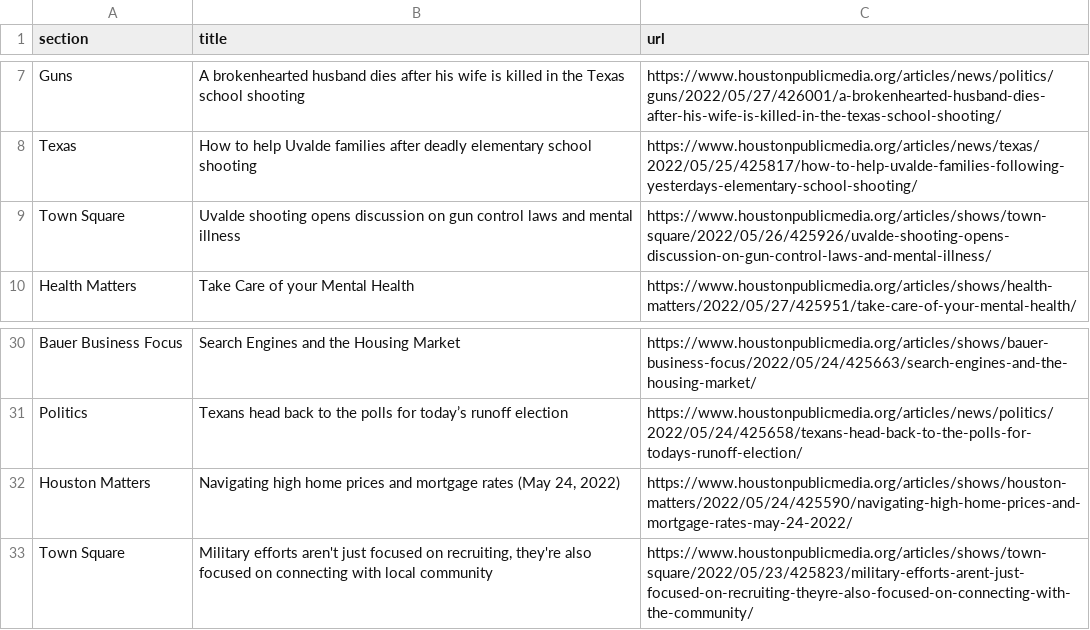
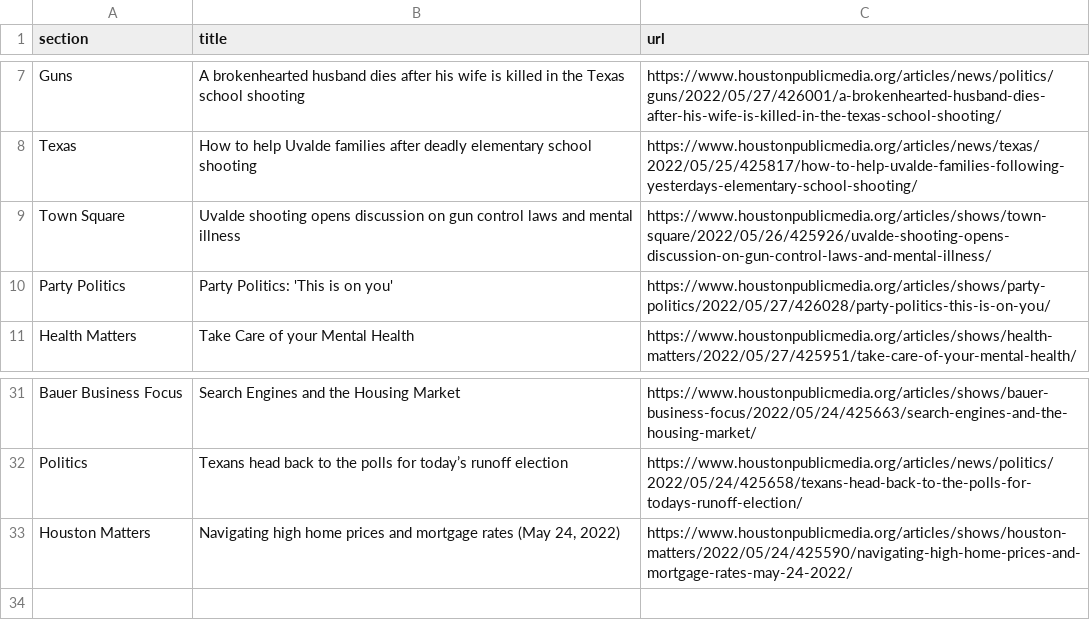
Before and after one commit to naokatoh/auto-scraper, a CSV file: npr.csv, drawn as a sheet; only a part is shown, gaps mark what is left out.

```diff
--- a/npr.csv
+++ b/npr.csv
@@ -9,2 +9,3 @@ Texas,How to help Uvalde families after deadly elementary school shooting,https:
 Town Square,Uvalde shooting opens discussion on gun control laws and mental illness,https://www.houstonpublicmedia.org/articles/shows/town-square/2022/05/26/425926/uvalde-shooting-opens-discussion-on-gun-control-laws-and-mental-illness/
+Party Politics,Party Politics: 'This is on you',https://www.houstonpublicmedia.org/articles/shows/party-politics/2022/05/27/426028/party-politics-this-is-on-you/
 Health Matters,Take Care of your Mental Health,https://www.houstonpublicmedia.org/articles/shows/health-matters/2022/05/27/425951/take-care-of-your-mental-health/
@@ -32,2 +33 @@ Politics,Texans head back to the polls for today’s runoff election,https://www
 Houston Matters,"Navigating high home prices and mortgage rates (May 24, 2022)",https://www.houstonpublicmedia.org/articles/shows/houston-matters/2022/05/24/425590/navigating-high-home-prices-and-mortgage-rates-may-24-2022/
-Town Square,"Military efforts aren't just focused on recruiting, they're also focused on connecting with local community",https://www.houstonpublicmedia.org/articles/shows/town-square/2022/05/23/425823/military-efforts-arent-just-focused-on-recruiting-theyre-also-focused-on-connecting-with-the-community/
```
